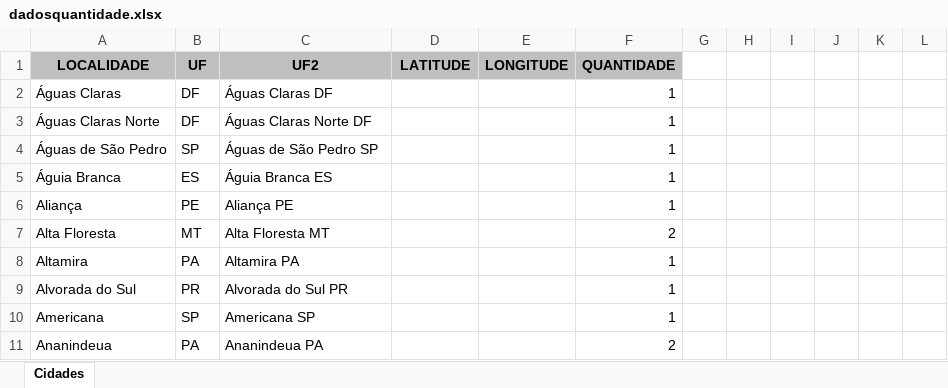
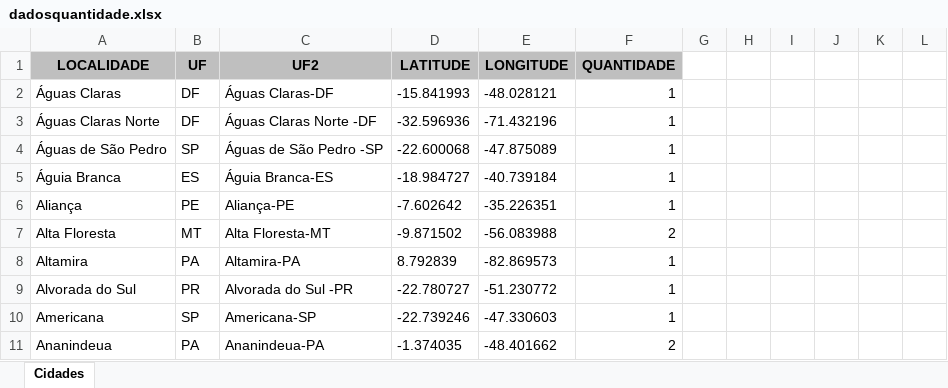
Before and after one commit to gustavogomes2/Meus-Projetos, an Excel workbook: Mapa Interativo/Long e Alt - Cidades/dadosquantidade.xlsx, sheet Cidades, drawn as a sheet; only a part is shown; values as stored, in another font and other column widths than the file's, no borders; the diff covers the shown part only; the diff names each change by its address in the sheet, - before the commit and + after, or states it on an @@ line.

```diff
--- a/Mapa Interativo/Long e Alt - Cidades/dadosquantidade.xlsx (sheet Cidades)
+++ b/Mapa Interativo/Long e Alt - Cidades/dadosquantidade.xlsx (sheet Cidades)
-C2 (UF2): Águas Claras DF
+C2 (UF2): Águas Claras-DF
-D2 (LATITUDE): (empty)
+D2 (LATITUDE): -15.841993
-E2 (LONGITUDE): (empty)
+E2 (LONGITUDE): -48.028121
-C3 (UF2): Águas Claras Norte DF
+C3 (UF2): Águas Claras Norte -DF
-D3 (LATITUDE): (empty)
+D3 (LATITUDE): -32.596936
-E3 (LONGITUDE): (empty)
+E3 (LONGITUDE): -71.432196
-C4 (UF2): Águas de São Pedro SP
+C4 (UF2): Águas de São Pedro -SP
-D4 (LATITUDE): (empty)
+D4 (LATITUDE): -22.600068
-E4 (LONGITUDE): (empty)
+E4 (LONGITUDE): -47.875089
-C5 (UF2): Águia Branca ES
+C5 (UF2): Águia Branca-ES
-D5 (LATITUDE): (empty)
+D5 (LATITUDE): -18.984727
-E5 (LONGITUDE): (empty)
+E5 (LONGITUDE): -40.739184
-C6 (UF2): Aliança PE
+C6 (UF2): Aliança-PE
-D6 (LATITUDE): (empty)
+D6 (LATITUDE): -7.602642
-E6 (LONGITUDE): (empty)
+E6 (LONGITUDE): -35.226351
-C7 (UF2): Alta Floresta MT
+C7 (UF2): Alta Floresta-MT
-D7 (LATITUDE): (empty)
+D7 (LATITUDE): -9.871502
-E7 (LONGITUDE): (empty)
+E7 (LONGITUDE): -56.083988
-C8 (UF2): Altamira PA
+C8 (UF2): Altamira-PA
-D8 (LATITUDE): (empty)
+D8 (LATITUDE): 8.792839
-E8 (LONGITUDE): (empty)
+E8 (LONGITUDE): -82.869573
-C9 (UF2): Alvorada do Sul PR
+C9 (UF2): Alvorada do Sul -PR
-D9 (LATITUDE): (empty)
+D9 (LATITUDE): -22.780727
-E9 (LONGITUDE): (empty)
+E9 (LONGITUDE): -51.230772
-C10 (UF2): Americana SP
+C10 (UF2): Americana-SP
-D10 (LATITUDE): (empty)
+D10 (LATITUDE): -22.739246
-E10 (LONGITUDE): (empty)
+E10 (LONGITUDE): -47.330603
-C11 (UF2): Ananindeua PA
+C11 (UF2): Ananindeua-PA
-D11 (LATITUDE): (empty)
+D11 (LATITUDE): -1.374035
-E11 (LONGITUDE): (empty)
+E11 (LONGITUDE): -48.401662
```
Also changed, not shown: 5 added rows, 5 removed rows and 530 edited cells elsewhere in this sheet, Mapa Interativo/Long e Alt - Cidades/arquivtest.xlsx, Mapa Interativo/dadostest.xlsx, 4 other files.
